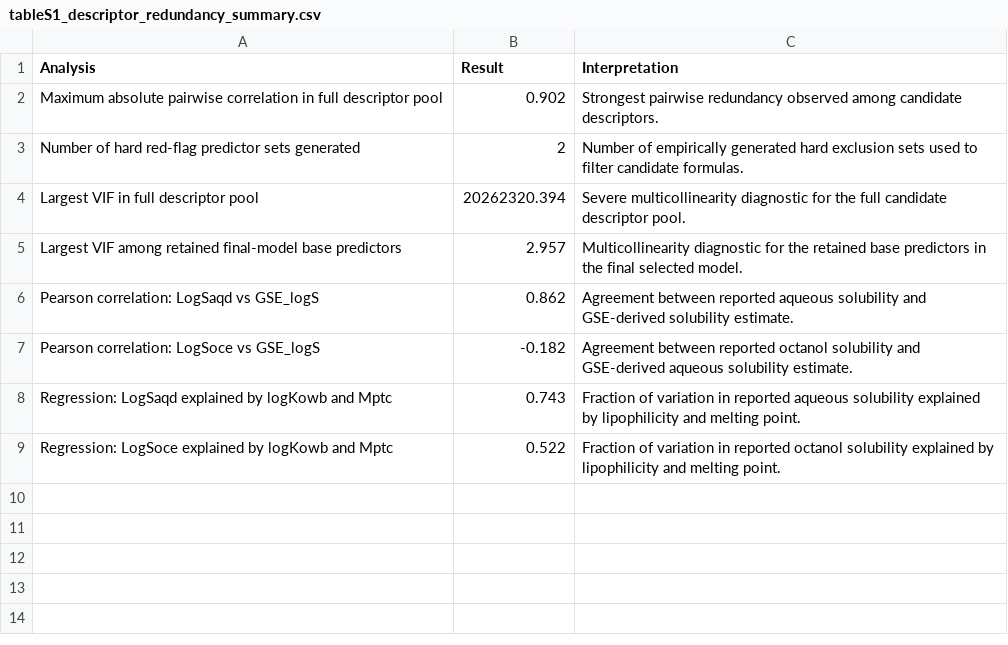
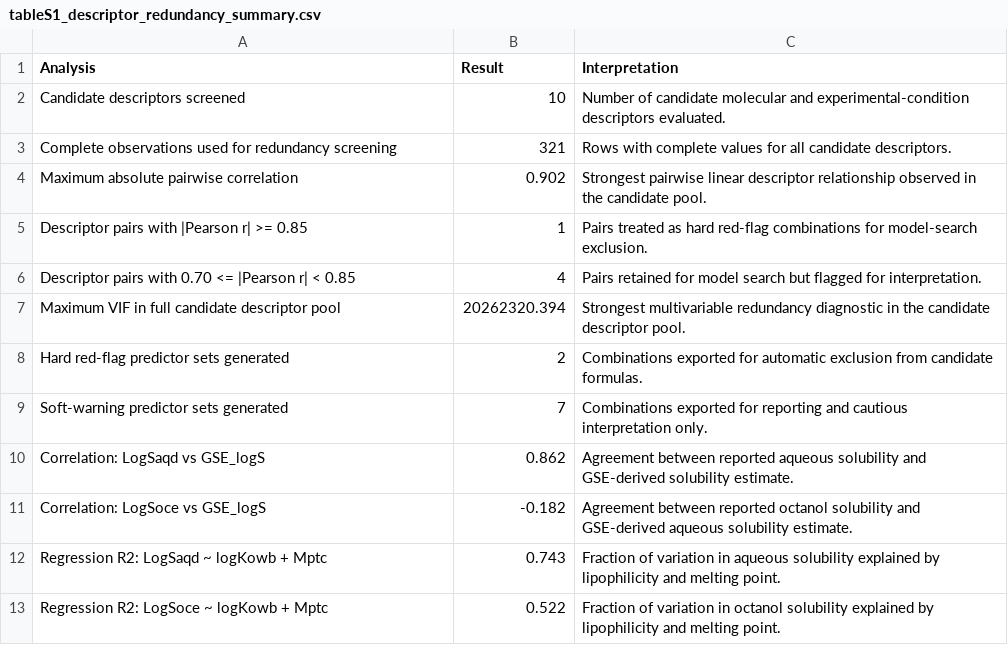
Before and after one commit to lunipuff/202604_skin_permeability_qspr_model, a CSV file: tables/tableS1_descriptor_redundancy_summary.csv, drawn as a sheet.

```diff
--- a/tables/tableS1_descriptor_redundancy_summary.csv
+++ b/tables/tableS1_descriptor_redundancy_summary.csv
@@ -1,9 +1,13 @@
 "Analysis","Result","Interpretation"
-"Maximum absolute pairwise correlation in full descriptor pool",0.902,"Strongest pairwise redundancy observed among candidate descriptors."
-"Number of hard red-flag predictor sets generated",2,"Number of empirically generated hard exclusion sets used to filter candidate formulas."
-"Largest VIF in full descriptor pool",20262320.394,"Severe multicollinearity diagnostic for the full candidate descriptor pool."
-"Largest VIF among retained final-model base predictors",2.957,"Multicollinearity diagnostic for the retained base predictors in the final selected model."
-"Pearson correlation: LogSaqd vs GSE_logS",0.862,"Agreement between reported aqueous solubility and GSE-derived solubility estimate."
-"Pearson correlation: LogSoce vs GSE_logS",-0.182,"Agreement between reported octanol solubility and GSE-derived aqueous solubility estimate."
-"Regression: LogSaqd explained by logKowb and Mptc",0.743,"Fraction of variation in reported aqueous solubility explained by lipophilicity and melting point."
-"Regression: LogSoce explained by logKowb and Mptc",0.522,"Fraction of variation in reported octanol solubility explained by lipophilicity and melting point."
+"Candidate descriptors screened",10,"Number of candidate molecular and experimental-condition descriptors evaluated."
+"Complete observations used for redundancy screening",321,"Rows with complete values for all candidate descriptors."
+"Maximum absolute pairwise correlation",0.902,"Strongest pairwise linear descriptor relationship observed in the candidate pool."
+"Descriptor pairs with |Pearson r| >= 0.85",1,"Pairs treated as hard red-flag combinations for model-search exclusion."
+"Descriptor pairs with 0.70 <= |Pearson r| < 0.85",4,"Pairs retained for model search but flagged for interpretation."
+"Maximum VIF in full candidate descriptor pool",20262320.394,"Strongest multivariable redundancy diagnostic in the candidate descriptor pool."
+"Hard red-flag predictor sets generated",2,"Combinations exported for automatic exclusion from candidate formulas."
+"Soft-warning predictor sets generated",7,"Combinations exported for reporting and cautious interpretation only."
+"Correlation: LogSaqd vs GSE_logS",0.862,"Agreement between reported aqueous solubility and GSE-derived solubility estimate."
+"Correlation: LogSoce vs GSE_logS",-0.182,"Agreement between reported octanol solubility and GSE-derived aqueous solubility estimate."
+"Regression R2: LogSaqd ~ logKowb + Mptc",0.743,"Fraction of variation in aqueous solubility explained by lipophilicity and melting point."
+"Regression R2: LogSoce ~ logKowb + Mptc",0.522,"Fraction of variation in octanol solubility explained by lipophilicity and melting point."
```
Also changed, not shown: results/descriptor_redundancy/descriptor_red_flag_sets.csv, results/descriptor_redundancy/descriptor_soft_warning_sets.csv, 13 other files.
